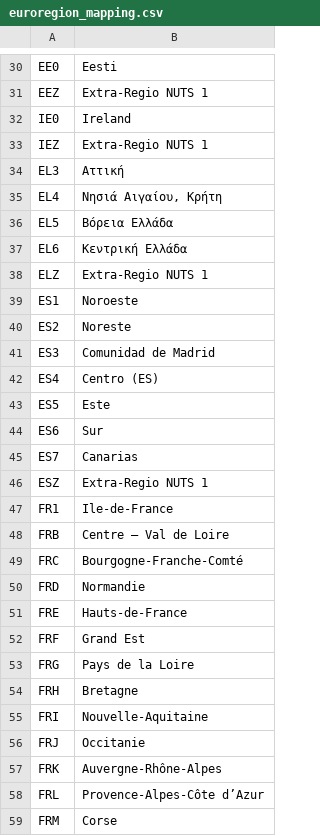
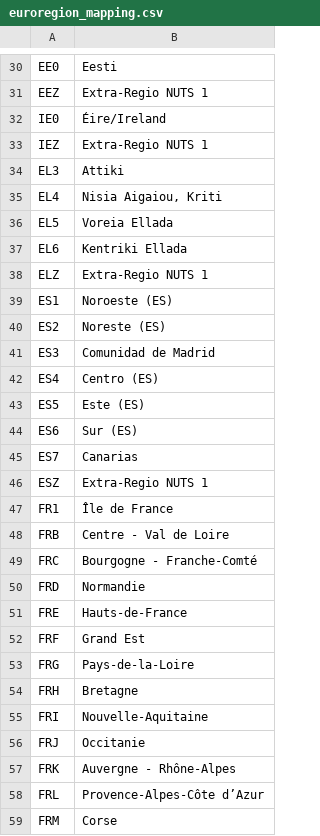
Before and after one commit to Nobatek/GenScen, a CSV file: euroregion_mapping.csv, drawn as a sheet; only a part is shown, gaps mark what is left out; the diff covers the shown part only.

Commit message:
Modify mapping with name of RenoProject

```diff
--- a/euroregion_mapping.csv
+++ b/euroregion_mapping.csv
@@ -32 +32 @@ EEZ,Extra-Regio NUTS 1
-IE0,Ireland
+IE0,"Éire/Ireland"
@@ -34,4 +34,4 @@ IEZ,Extra-Regio NUTS 1
-EL3,Αττική
-EL4,"Νησιά Αιγαίου, Κρήτη"
-EL5,Βόρεια Ελλάδα
-EL6,Κεντρική Ελλάδα
+EL3,"Attiki"
+EL4,"Nisia Aigaiou, Kriti"
+EL5,"Voreia Ellada"
+EL6,"Kentriki Ellada"
@@ -39,2 +39,2 @@ ELZ,Extra-Regio NUTS 1
-ES1,Noroeste
-ES2,Noreste
+ES1,"Noroeste (ES)"
+ES2,"Noreste (ES)"
@@ -43,2 +43,2 @@ ES4,Centro (ES)
-ES5,Este
-ES6,Sur
+ES5,"Este (ES)"
+ES6,"Sur (ES)"
@@ -47,3 +47,3 @@ ESZ,Extra-Regio NUTS 1
-FR1,Ile-de-France
-FRB,Centre — Val de Loire
-FRC,Bourgogne-Franche-Comté
+FR1,"Île de France"
+FRB,"Centre - Val de Loire"
+FRC,"Bourgogne - Franche-Comté"
@@ -53 +53 @@ FRF,Grand Est
-FRG,Pays de la Loire
+FRG,"Pays-de-la-Loire"
@@ -57 +57 @@ FRJ,Occitanie
-FRK,Auvergne-Rhône-Alpes
+FRK,"Auvergne - Rhône-Alpes"
```
Also changed, not shown: 15 edited cells elsewhere in this file, 2 other files.
